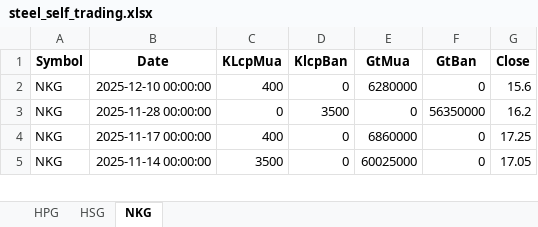
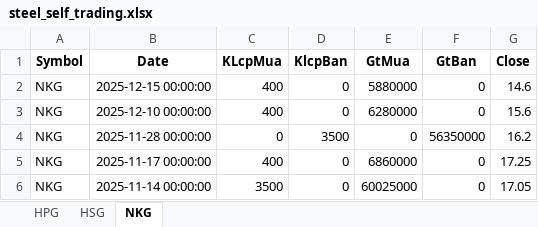
Before and after one commit to luanvd1704/steel-flow-analysis, an Excel workbook: Stock-analyst/steel_self_trading.xlsx, sheet NKG, drawn as a sheet; only a part is shown; values as stored, in another font and other column widths than the file's, no borders; the diff names each change by its address in the sheet, - before the commit and + after, or states it on an @@ line.

```diff
--- a/Stock-analyst/steel_self_trading.xlsx (sheet NKG)
+++ b/Stock-analyst/steel_self_trading.xlsx (sheet NKG)
+row 2: NKG | 2025-12-15 00:00:00 | 400 | 0 | 5880000 | 0 | 14.6
```
Also changed, not shown: sheet HSG, sheet HPG, Stock-analyst/steel_foreign_trading.xlsx, Stock-analyst/steel_valuation.xlsx, 1 other file.
